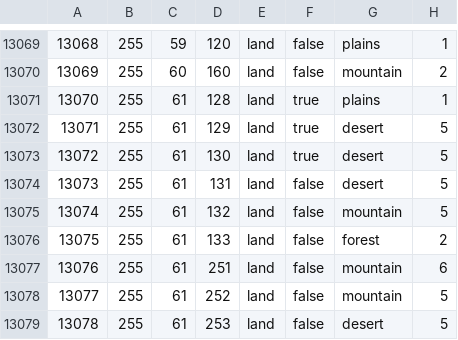
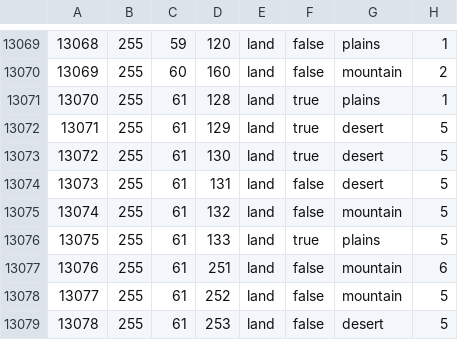
Before and after one commit to SilentEnforcer/tgwr-mod, a CSV file: map/definition.csv, drawn as a sheet; only a part is shown, gaps mark what is left out.

```diff
--- a/map/definition.csv
+++ b/map/definition.csv
@@ -13075,3 +13075,3 @@
 13074;255;61;132;land;false;mountain;5
-13075;255;61;133;land;false;forest;2
+13075;255;61;133;land;true;plains;5
 13076;255;61;251;land;false;mountain;6
```
Also changed, not shown: 12 other files.
